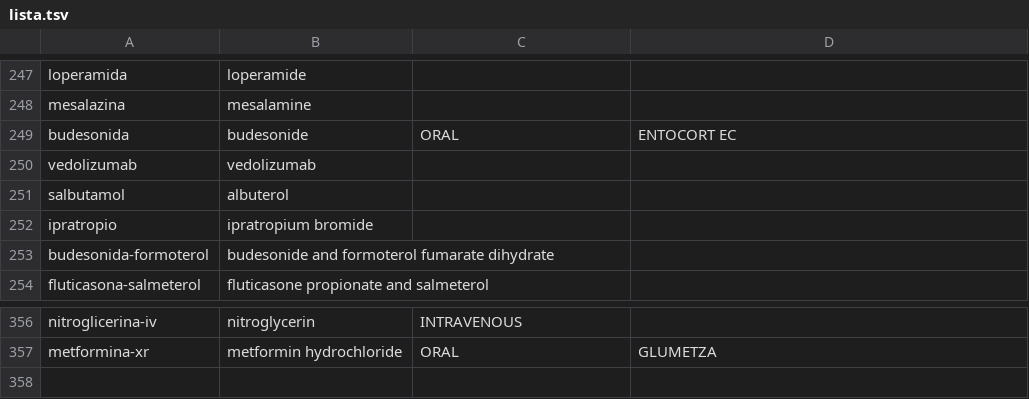
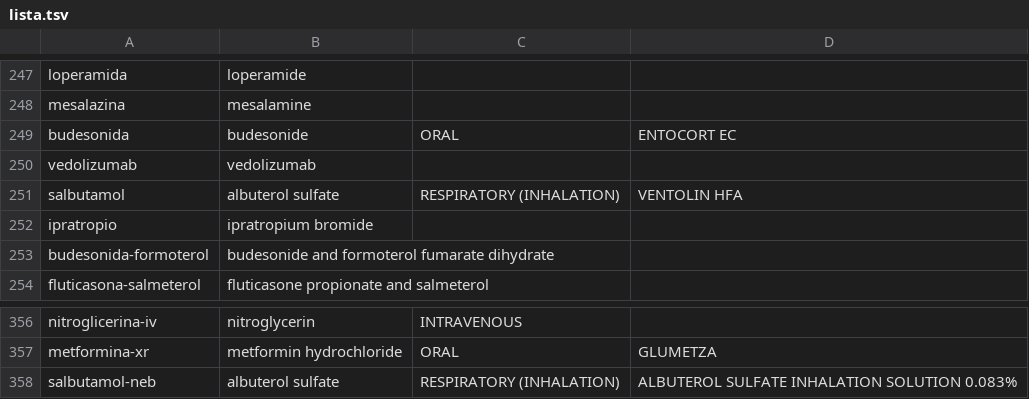
Before and after one commit to medenresumen-netizen/Medicina-en-resumen, a TSV file: lista.tsv, drawn as a sheet; only a part is shown, gaps mark what is left out.

```diff
--- a/lista.tsv
+++ b/lista.tsv
@@ -250,3 +250,3 @@ budesonida	budesonide	ORAL	ENTOCORT EC
 vedolizumab	vedolizumab		
-salbutamol	albuterol		
+salbutamol	albuterol sulfate	RESPIRATORY (INHALATION)	VENTOLIN HFA
 ipratropio	ipratropium bromide		
@@ -357 +357,2 @@ nitroglicerina-iv	nitroglycerin	INTRAVENOUS
 metformina-xr	metformin hydrochloride	ORAL	GLUMETZA
+salbutamol-neb	albuterol sulfate	RESPIRATORY (INHALATION)	ALBUTEROL SULFATE INHALATION SOLUTION 0.083%
```
